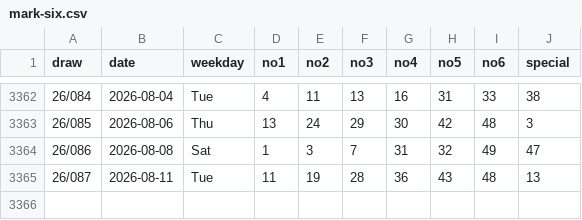
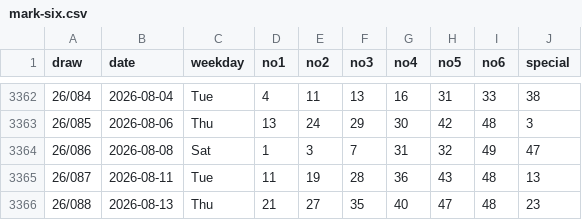
Before and after one commit to sleepingarhat/hk-mark-six-2002-now, a CSV file: data/mark-six.csv, drawn as a sheet; only a part is shown, gaps mark what is left out; the diff names each change by its address in the sheet, - before the commit and + after, or states it on an @@ line.

```diff
--- a/data/mark-six.csv
+++ b/data/mark-six.csv
+row 3366: 26/088 | 2026-08-13 | Thu | 21 | 27 | 35 | 40 | 47 | 48 | 23
```
Also changed, not shown: 2 other files.
